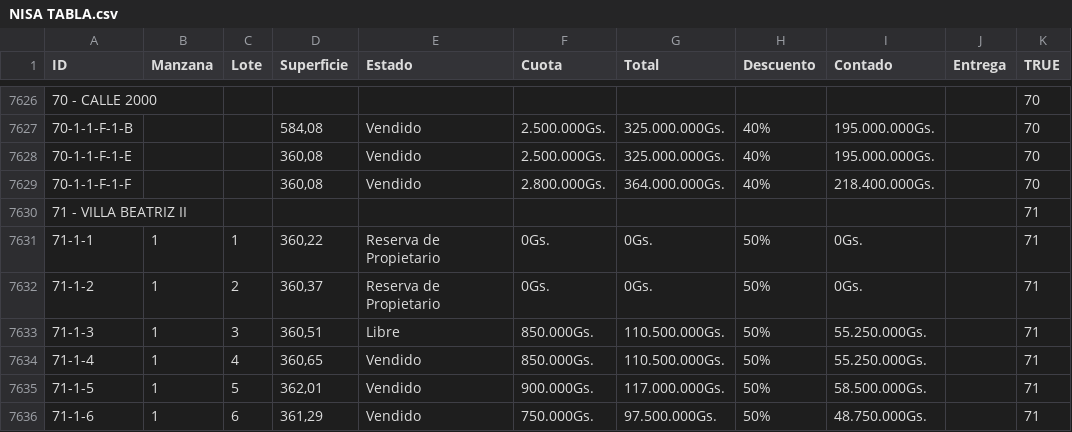
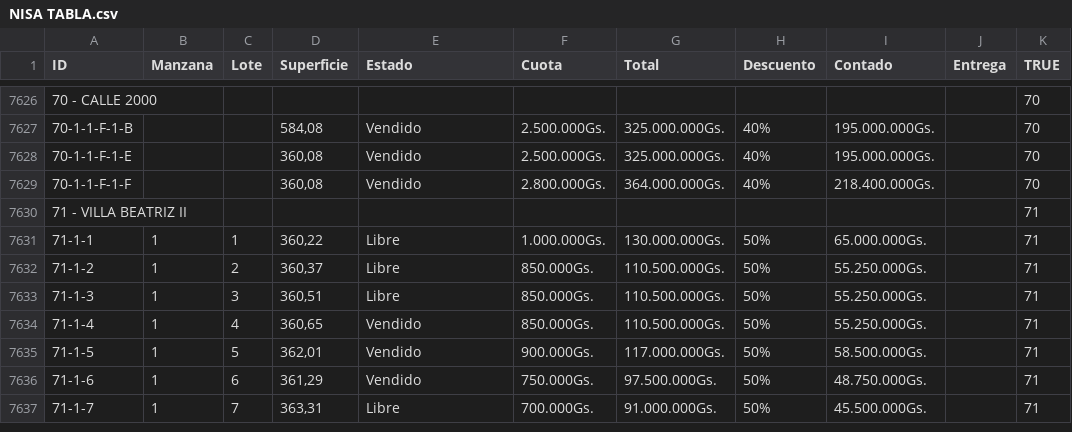
Before and after one commit to NISAWEBAPP/WEB-APP, a CSV file: NISA TABLA.csv, drawn as a sheet; only a part is shown, gaps mark what is left out; the shorter side is filled out with more unchanged rows; the diff names each change by its address in the sheet, - before the commit and + after, or states it on an @@ line.

Commit message:
Actualización desde Móvil/Sheets (12/29/2025, 9:40:29 PM)

```diff
--- a/NISA TABLA.csv
+++ b/NISA TABLA.csv
-E7631:E7632 (Estado): Reserva de Propietario
+E7631:E7632 (Estado): Libre
-F7631 (Cuota): 0Gs.
+F7631 (Cuota): 1.000.000Gs.
-G7631 (Total): 0Gs.
+G7631 (Total): 130.000.000Gs.
-I7631 (Contado): 0Gs.
+I7631 (Contado): 65.000.000Gs.
-F7632 (Cuota): 0Gs.
+F7632 (Cuota): 850.000Gs.
-G7632 (Total): 0Gs.
+G7632 (Total): 110.500.000Gs.
-I7632 (Contado): 0Gs.
+I7632 (Contado): 55.250.000Gs.
```
